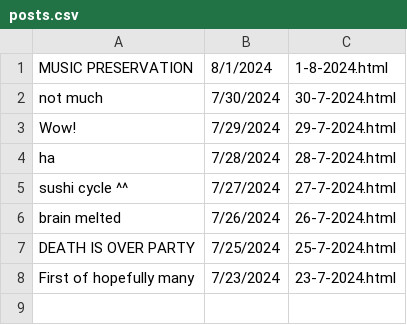
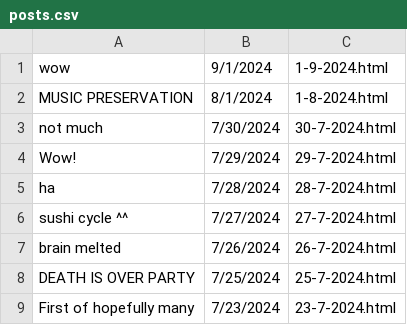
Before and after one commit to baphometenreal/balls.skin, a CSV file: m/baph/baphdaily/posts.csv, drawn as a sheet; the diff names each change by its address in the sheet, - before the commit and + after, or states it on an @@ line.

```diff
--- a/m/baph/baphdaily/posts.csv
+++ b/m/baph/baphdaily/posts.csv
+row 1: wow | 9/1/2024 | 1-9-2024.html
```
Also changed, not shown: 3 other files.
